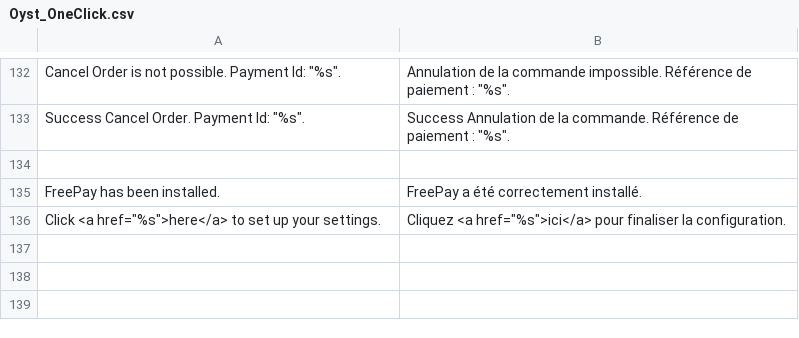
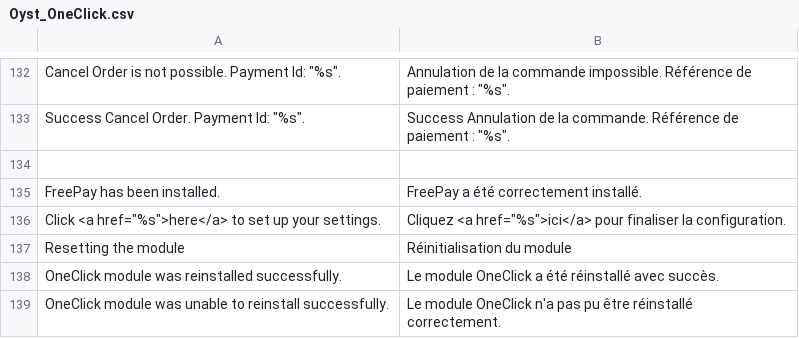
Before and after one commit to oystparis/oyst-1click-magento, a CSV file: app/locale/fr_FR/Oyst_OneClick.csv, drawn as a sheet; only a part is shown, gaps mark what is left out.

Commit message:
Module reset button (#172) (#176)

```diff
--- a/app/locale/fr_FR/Oyst_OneClick.csv
+++ b/app/locale/fr_FR/Oyst_OneClick.csv
@@ -136 +136,4 @@
 "Click <a href=""%s"">here</a> to set up your settings.","Cliquez <a href=""%s"">ici</a> pour finaliser la configuration."
+"Resetting the module","Réinitialisation du module"
+"OneClick module was reinstalled successfully.","Le module OneClick a été réinstallé avec succès."
+"OneClick module was unable to reinstall successfully.","Le module OneClick n'a pas pu être réinstallé correctement."
```
Also changed, not shown: app/locale/en_US/Oyst_OneClick.csv, 6 other files.
